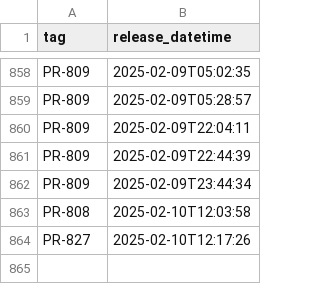
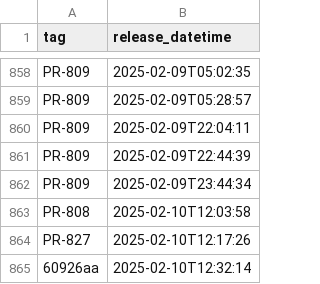
Before and after one commit to NHSDigital/electronic-prescription-service-clinical-prescription-tracker, a CSV file: _data/internal-dev-sandbox_deployments.csv, drawn as a sheet; only a part is shown, gaps mark what is left out.

```diff
--- a/_data/internal-dev-sandbox_deployments.csv
+++ b/_data/internal-dev-sandbox_deployments.csv
@@ -864 +864,2 @@ PR-808,2025-02-10T12:03:58
 PR-827,2025-02-10T12:17:26
+60926aa,2025-02-10T12:32:14
```
Also changed, not shown: 1 other file.
